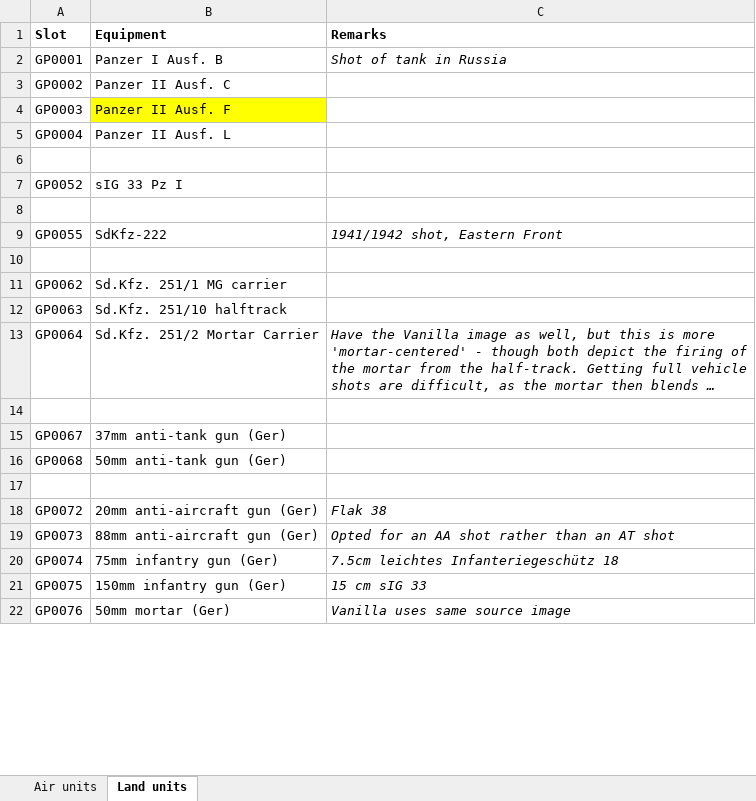
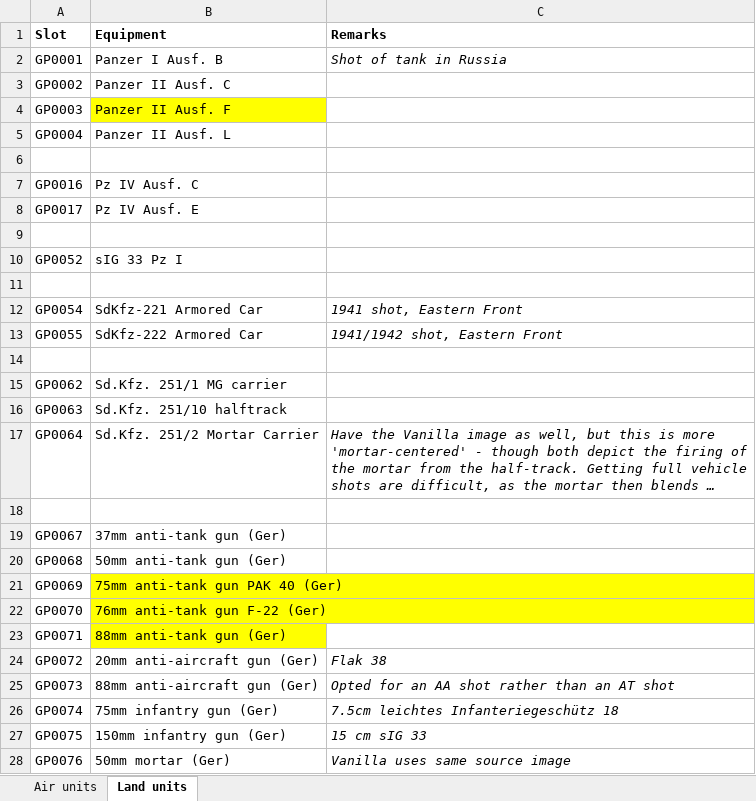
Before and after one commit to mod-CORE2/Gary-Grigsby-s-War-in-the-East, an Excel workbook: WitE models.xlsx, sheet Land units, drawn as a sheet; only a part is shown; long unchanged cells end in …; values as stored, in another font and other column widths than the file's, no borders; addresses are those after the commit; the diff covers the shown part only; the diff names each change by its address in the sheet, - before the commit and + after, or states it on an @@ line.

```diff
--- a/WitE models.xlsx (sheet Land units)
+++ b/WitE models.xlsx (sheet Land units)
+row 7: GP0016 | Pz IV Ausf. C
+row 8: GP0017 | Pz IV Ausf. E
+row 9: (empty)
+row 12: GP0054 | SdKfz-221 Armored Car | 1941 shot, Eastern Front
-B13 (Equipment): SdKfz-222
+B13 (Equipment): SdKfz-222 Armored Car
-row 21: (empty)
+row 21: GP0069 | 75mm anti-tank gun PAK 40 (Ger)
-B21 fill: none
+B21 fill: #FFFF00
+row 22: GP0070 | 76mm anti-tank gun F-22 (Ger)
+row 23: GP0071 | 88mm anti-tank gun (Ger)
```
Also changed, not shown: 23 added rows, 14 edited cells and cell formats elsewhere in this sheet, 11 other files.
